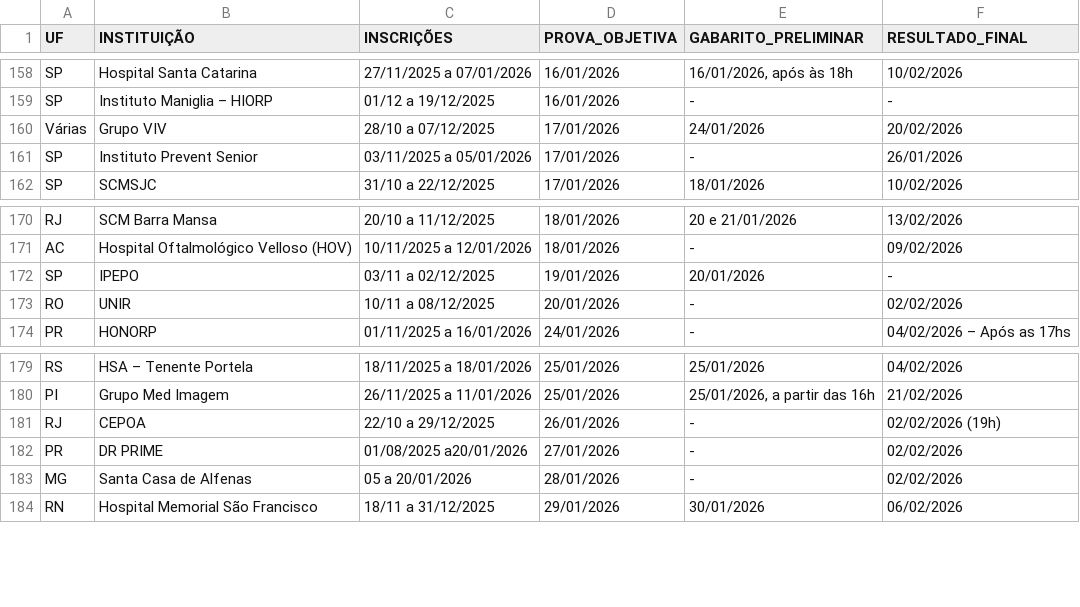
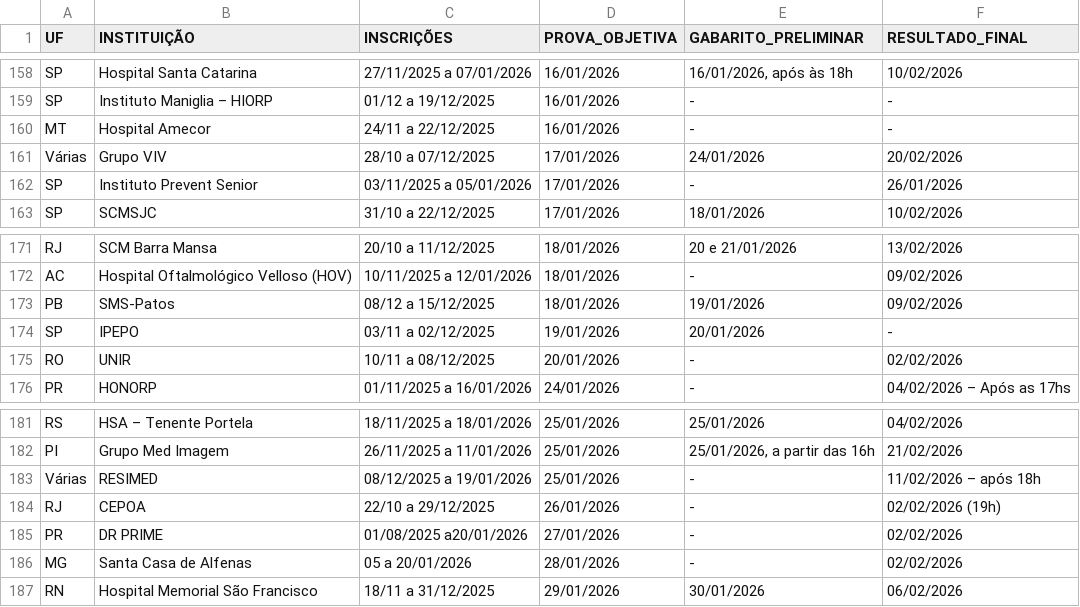
Before and after one commit to cadeteafya/calendario-provas, a CSV file: data/calendario_residencia.csv, drawn as a sheet; only a part is shown, gaps mark what is left out; the diff names each change by its address in the sheet, - before the commit and + after, or states it on an @@ line.

```diff
--- a/data/calendario_residencia.csv
+++ b/data/calendario_residencia.csv
+row 160: MT | Hospital Amecor | 24/11 a 22/12/2025 | 16/01/2026 | - | -
+row 173: PB | SMS-Patos | 08/12 a 15/12/2025 | 18/01/2026 | 19/01/2026 | 09/02/2026
+row 183: Várias | RESIMED | 08/12/2025 a 19/01/2026 | 25/01/2026 | - | 11/02/2026 – após 18h
```
Also changed, not shown: 2 other files.
